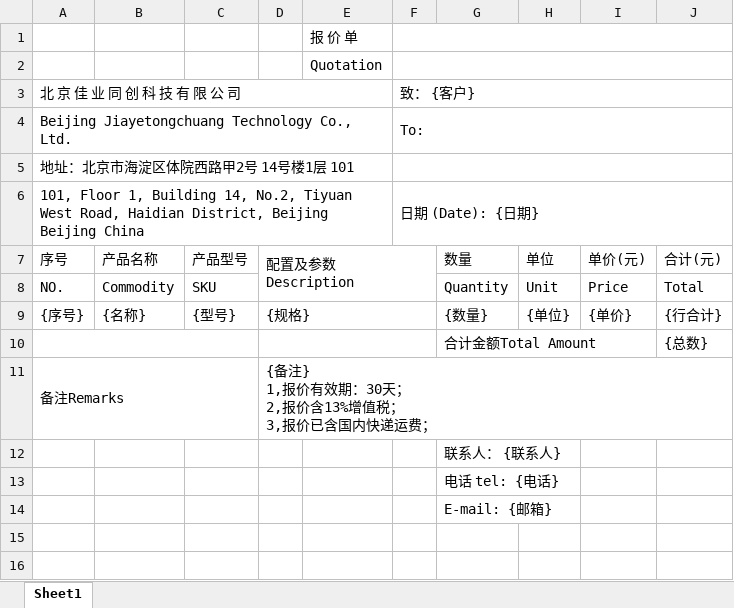
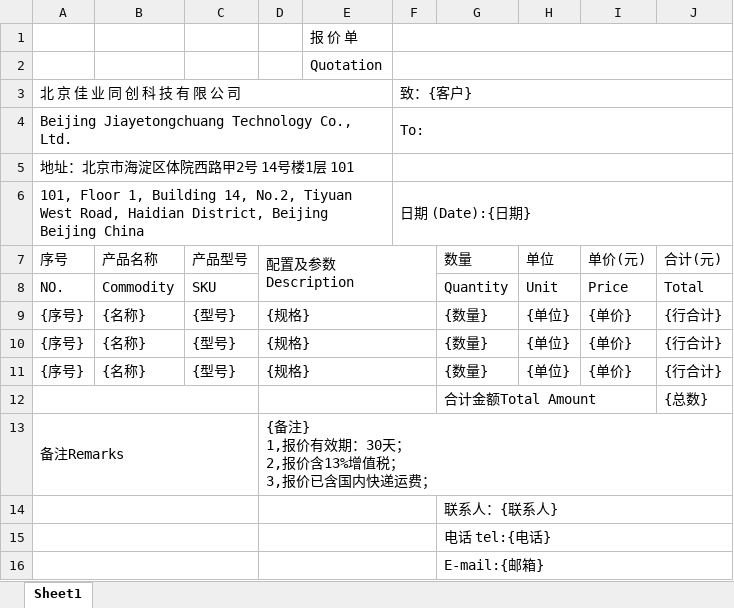
Before and after one commit to sudaha/myjiaye-kanban-auto, an Excel workbook: web/templates/quote_template.xlsx, sheet Sheet1, drawn as a sheet; values as stored, in another font and other column widths than the file's, no cell formats; charts and pictures not drawn; addresses are those after the commit; the diff names each change by its address in the sheet, - before the commit and + after, or states it on an @@ line.

Commit message:
fix: preserve original document masters

```diff
--- a/web/templates/quote_template.xlsx (sheet Sheet1)
+++ b/web/templates/quote_template.xlsx (sheet Sheet1)
-F3: 致： {客户}
+F3: 致：{客户}
-F6: 日期 (Date): {日期}
+F6: 日期 (Date):{日期}
+row 10: {序号} | {名称} | {型号} | {规格} |  |  | {数量} | {单位} | {单价} | {行合计}
+row 11: {序号} | {名称} | {型号} | {规格} |  |  | {数量} | {单位} | {单价} | {行合计}
+A14:C14 merged
+D14:F14 merged
-G14 (数量): 联系人： {联系人}
+G14 (数量): 联系人：{联系人}
+G14:J14 merged
+A15:C15 merged
+D15:F15 merged
-G15 (数量): 电话 tel: {电话}
+G15 (数量): 电话 tel:{电话}
+G15:J15 merged
+A16:C16 merged
+D16:F16 merged
-G16 (数量): E-mail: {邮箱}
+G16 (数量): E-mail:{邮箱}
+G16:J16 merged
```
Also changed, not shown: cell formats.
